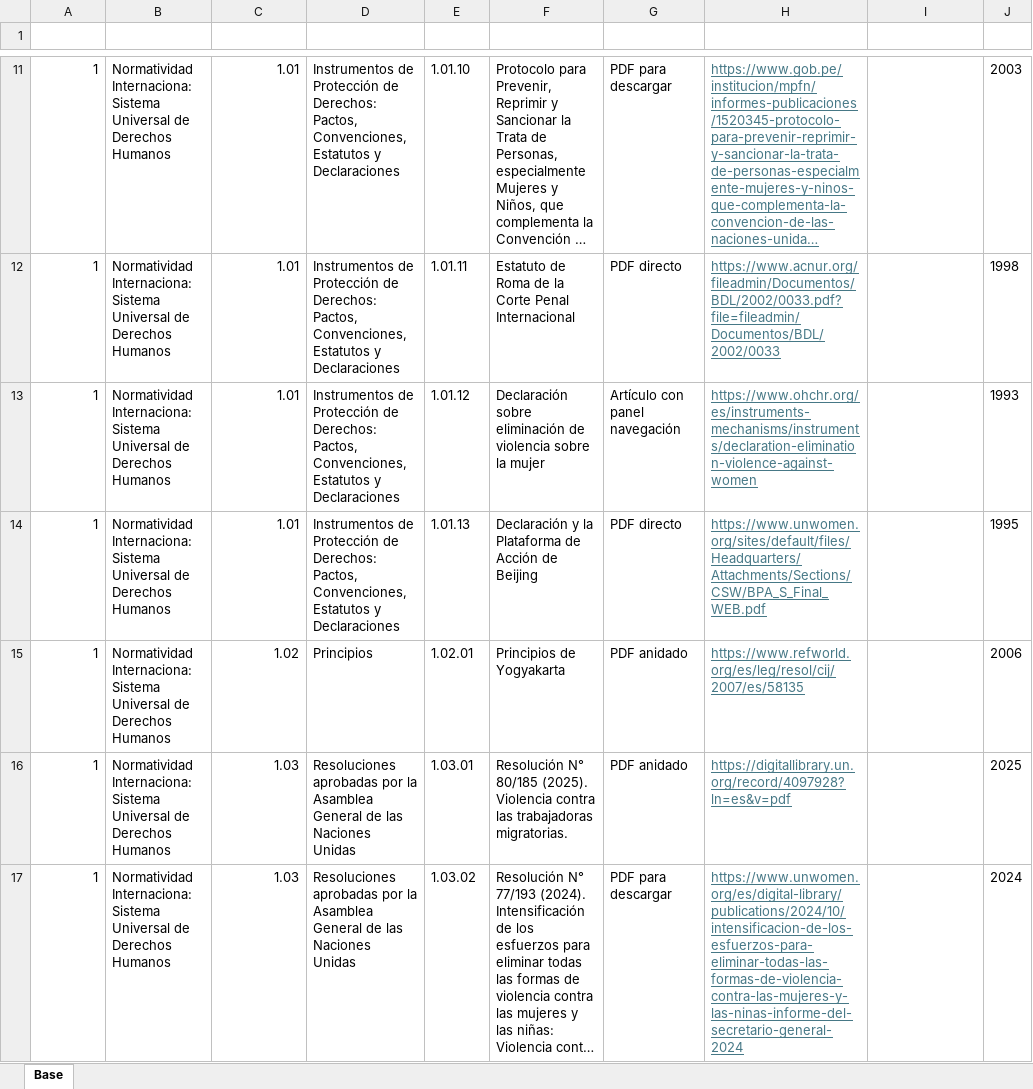
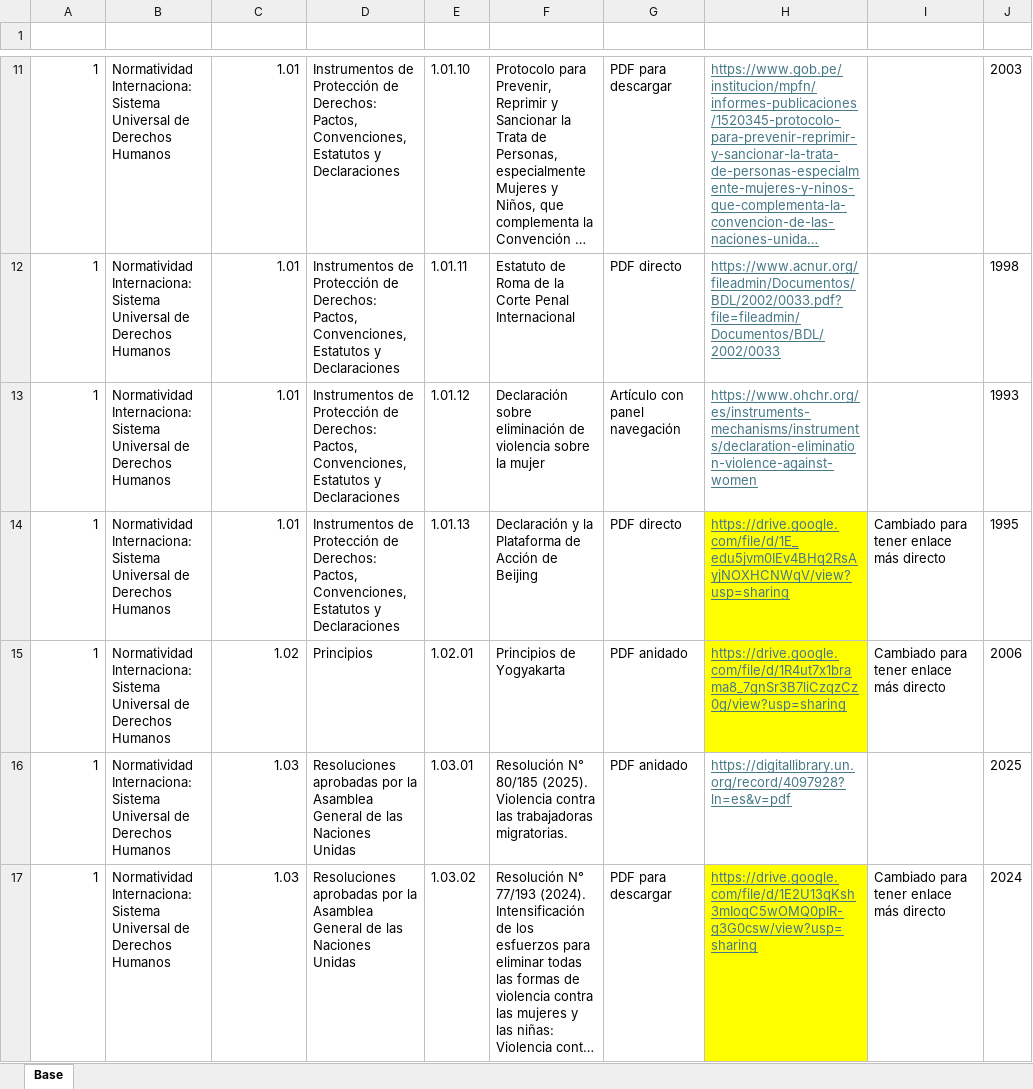
Before and after one commit to IosephoLeehang/chatbot_normatividad, an Excel workbook: Tabulado normas.xlsx, sheet Base, drawn as a sheet; only a part is shown, gaps mark what is left out; long unchanged cells end in …; values as stored, in another font and other column widths than the file's, no borders; table styles not drawn; the diff covers the shown part only; the diff names each change by its address in the sheet, - before the commit and + after, or states it on an @@ line.

```diff
--- a/Tabulado normas.xlsx (sheet Base)
+++ b/Tabulado normas.xlsx (sheet Base)
-H14 (Enlace): https://www.unwomen.org/sites/default/files/Headquarters/Attachments/Sections/CSW/BPA_S_Final_WEB.pdf
+H14 (Enlace): https://drive.google.com/file/d/1E_edu5jvm0IEv4BHq2RsAyjNOXHCNWqV/view?usp=sharing
-H14:H15 fill: none
+H14:H15 fill: #FFFF00
-I14:I15 (Observaciones): (empty)
+I14:I15 (Observaciones): Cambiado para tener enlace más directo
-H15 (Enlace): https://www.refworld.org/es/leg/resol/cij/2007/es/58135
+H15 (Enlace): https://drive.google.com/file/d/1R4ut7x1brama8_7gnSr3B7liCzqzCz0g/view?usp=sharing
-H17 (Enlace): https://www.unwomen.org/es/digital-library/publications/2024/10/intensificacion-de-los-esfuerzos-para-eliminar-todas-las-formas-de-violencia-contra-las-mujeres-y-las-ninas-informe-del-secretario-general-2024
+H17 (Enlace): https://drive.google.com/file/d/1E2U13qKsh3mIoqC5wOMQ0pIR-g3G0csw/view?usp=sharing
-H17 fill: none
+H17 fill: #FFFF00
-I17 (Observaciones): (empty)
+I17 (Observaciones): Cambiado para tener enlace más directo
```
Also changed, not shown: 28 edited cells and cell formats elsewhere in this sheet, 14 other files.
